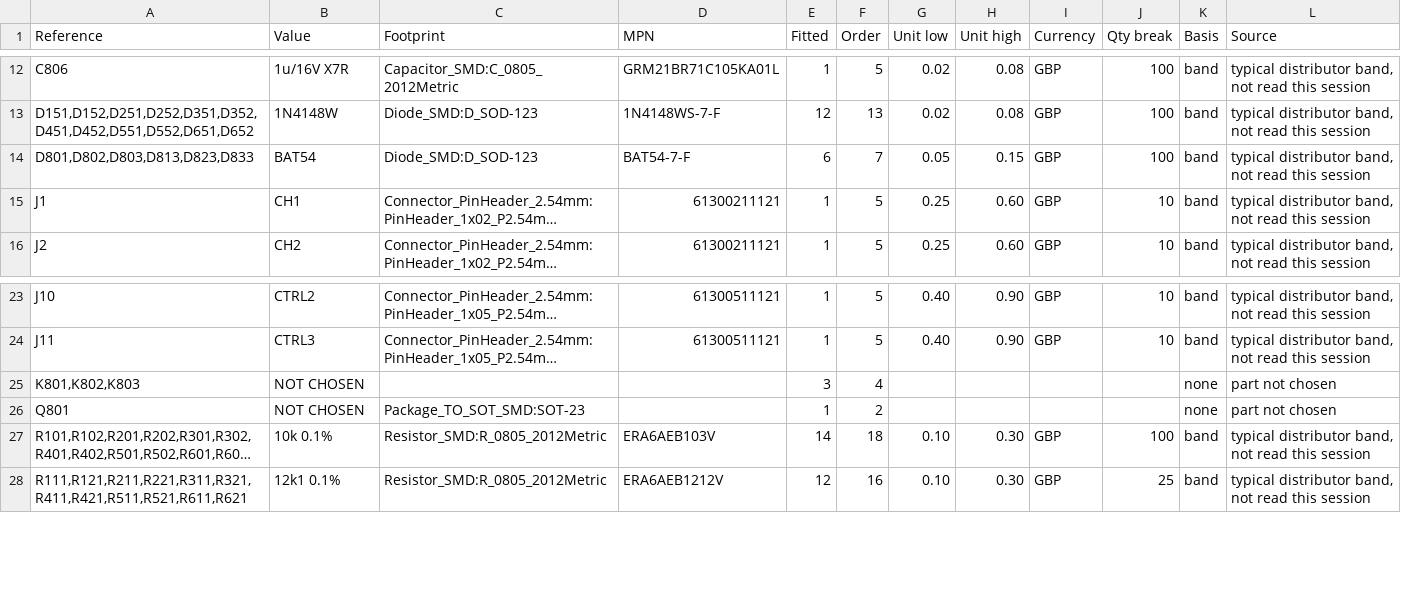
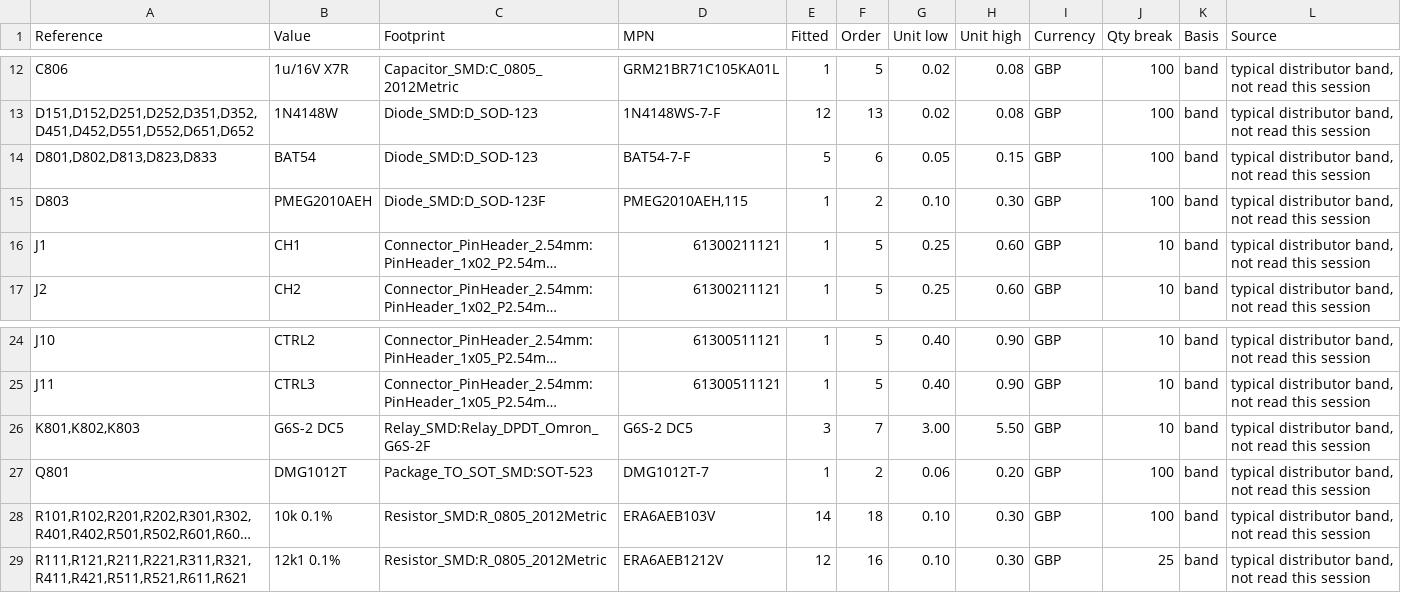
Before and after one commit to pythagorean-comma/cv-module, a CSV file: out/cv-module-bom.csv, drawn as a sheet; only a part is shown, gaps mark what is left out; long unchanged cells end in …; addresses are those after the commit; the diff names each change by its address in the sheet, - before the commit and + after, or states it on an @@ line.

```diff
--- a/out/cv-module-bom.csv
+++ b/out/cv-module-bom.csv
-A14 (Reference): D801,D802,D803,D813,D823,D833
+A14 (Reference): D801,D802,D813,D823,D833
-E14 (Fitted): 6
+E14 (Fitted): 5
-F14 (Order): 7
+F14 (Order): 6
+row 15: D803 | PMEG2010AEH | Diode_SMD:D_SOD-123F | PMEG2010AEH,115 | 1 | 2 | 0.10 | 0.30 | GBP | 100 | band | typical distributor band, not read this session
-B26 (Value): NOT CHOSEN
+B26 (Value): G6S-2 DC5
-C26 (Footprint): (empty)
+C26 (Footprint): Relay_SMD:Relay_DPDT_Omron_G6S-2F
-D26 (MPN): (empty)
+D26 (MPN): G6S-2 DC5
-F26 (Order): 4
+F26 (Order): 7
-G26 (Unit low): (empty)
+G26 (Unit low): 3.00
-H26 (Unit high): (empty)
+H26 (Unit high): 5.50
-I26:I27 (Currency): (empty)
+I26:I27 (Currency): GBP
-J26 (Qty break): (empty)
+J26 (Qty break): 10
-K26:K27 (Basis): none
+K26:K27 (Basis): band
-L26:L27 (Source): part not chosen
+L26:L27 (Source): typical distributor band, not read this session
-B27 (Value): NOT CHOSEN
+B27 (Value): DMG1012T
-C27 (Footprint): Package_TO_SOT_SMD:SOT-23
+C27 (Footprint): Package_TO_SOT_SMD:SOT-523
-D27 (MPN): (empty)
+D27 (MPN): DMG1012T-7
-G27 (Unit low): (empty)
+G27 (Unit low): 0.06
-H27 (Unit high): (empty)
+H27 (Unit high): 0.20
-J27 (Qty break): (empty)
+J27 (Qty break): 100
```
Also changed, not shown: 27 other files.
